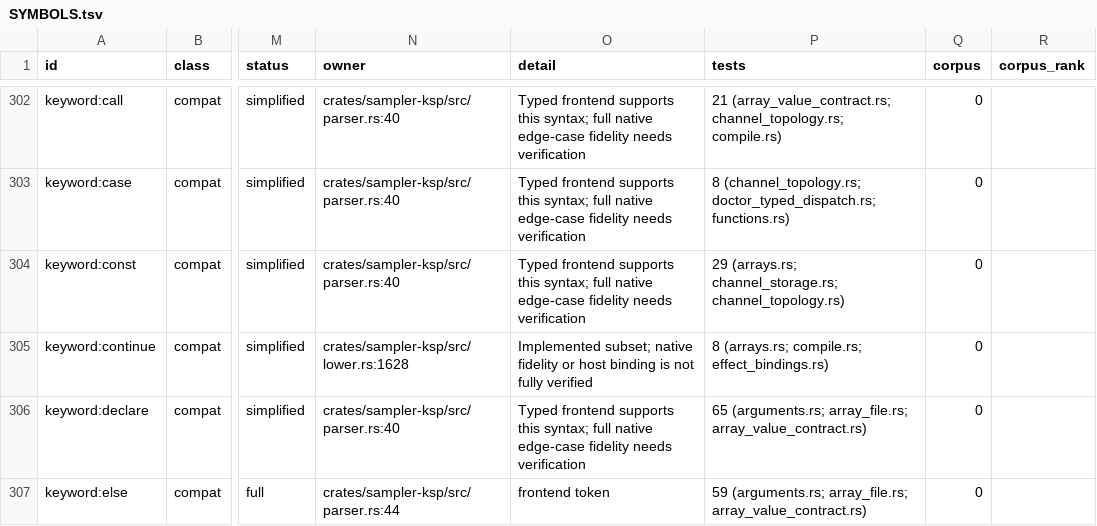
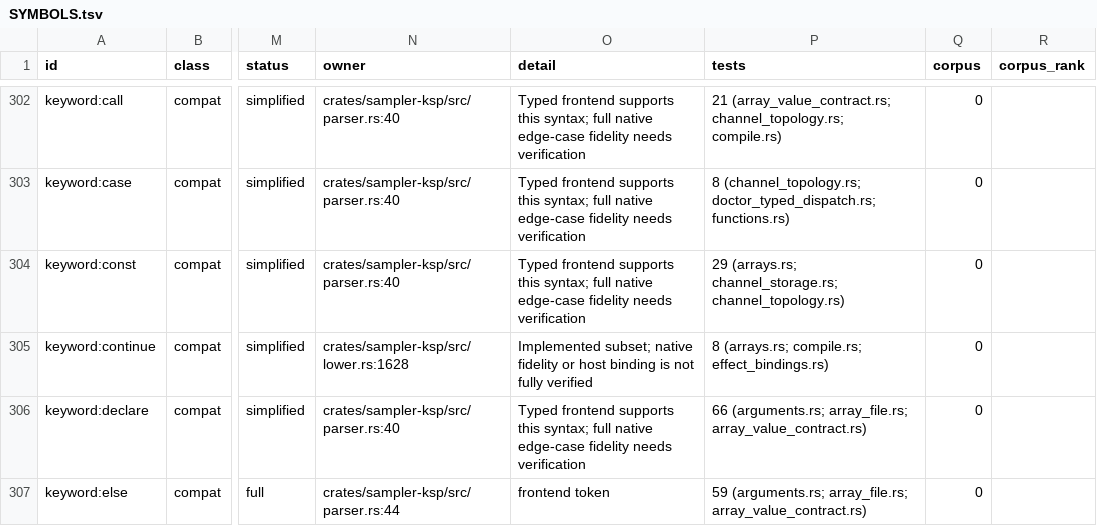
Before and after one commit to DerpcatMusic/KONTRA, a TSV file: docs/re/ksp/SYMBOLS.tsv, drawn as a sheet; only a part is shown, gaps mark what is left out; the diff covers the shown part only; the diff names each change by its address in the sheet, - before the commit and + after, or states it on an @@ line.

```diff
--- a/docs/re/ksp/SYMBOLS.tsv
+++ b/docs/re/ksp/SYMBOLS.tsv
-P306 (tests): 65 (arguments.rs; array_file.rs;…
+P306 (tests): 66 (arguments.rs; array_file.rs;…
```
Also changed, not shown: 8 edited cells elsewhere in this file.
